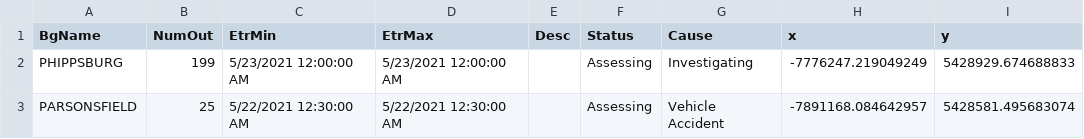
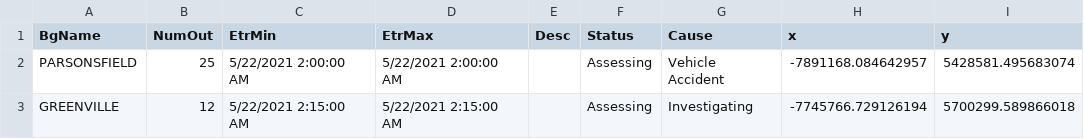
Before and after one commit to abkfenris/cmp-outages, a CSV file: cmp_outages.csv, drawn as a sheet.

```diff
--- a/cmp_outages.csv
+++ b/cmp_outages.csv
@@ -1,3 +1,3 @@
 BgName,NumOut,EtrMin,EtrMax,Desc,Status,Cause,x,y
-PHIPPSBURG,199,5/23/2021 12:00:00 AM,5/23/2021 12:00:00 AM,,Assessing,Investigating,-7776247.219049249,5428929.674688833
-PARSONSFIELD,25,5/22/2021 12:30:00 AM,5/22/2021 12:30:00 AM,,Assessing,Vehicle Accident,-7891168.084642957,5428581.495683074
+PARSONSFIELD,25,5/22/2021 2:00:00 AM,5/22/2021 2:00:00 AM,,Assessing,Vehicle Accident,-7891168.084642957,5428581.495683074
+GREENVILLE,12,5/22/2021 2:15:00 AM,5/22/2021 2:15:00 AM,,Assessing,Investigating,-7745766.729126194,5700299.589866018
```
